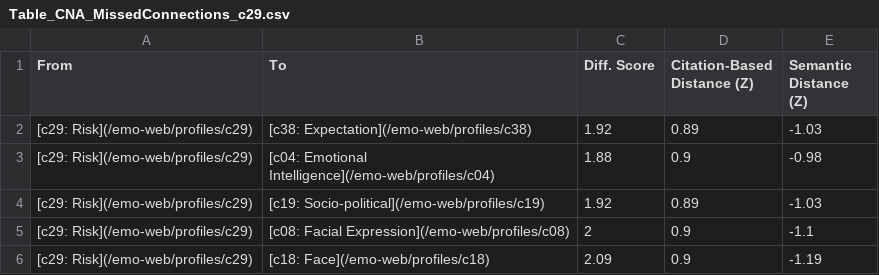
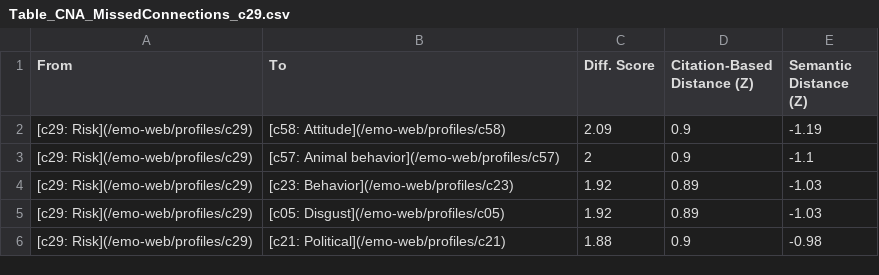
Before and after one commit to ABS-Lab/affect-net, a CSV file: _data/Table_CNA_MissedConnections_c29.csv, drawn as a sheet.

```diff
--- a/_data/Table_CNA_MissedConnections_c29.csv
+++ b/_data/Table_CNA_MissedConnections_c29.csv
@@ -1,6 +1,6 @@
 From,To,Diff. Score,Citation-Based Distance (Z), Semantic Distance (Z)
-[c29: Risk](/emo-web/profiles/c29),[c38: Expectation](/emo-web/profiles/c38),1.92,0.89,-1.03
-[c29: Risk](/emo-web/profiles/c29),[c04: Emotional Intelligence](/emo-web/profiles/c04),1.88,0.9,-0.98
-[c29: Risk](/emo-web/profiles/c29),[c19: Socio-political](/emo-web/profiles/c19),1.92,0.89,-1.03
-[c29: Risk](/emo-web/profiles/c29),[c08: Facial Expression](/emo-web/profiles/c08),2,0.9,-1.1
-[c29: Risk](/emo-web/profiles/c29),[c18: Face](/emo-web/profiles/c18),2.09,0.9,-1.19
+[c29: Risk](/emo-web/profiles/c29),[c58: Attitude](/emo-web/profiles/c58),2.09,0.9,-1.19
+[c29: Risk](/emo-web/profiles/c29),[c57: Animal behavior](/emo-web/profiles/c57),2,0.9,-1.1
+[c29: Risk](/emo-web/profiles/c29),[c23: Behavior](/emo-web/profiles/c23),1.92,0.89,-1.03
+[c29: Risk](/emo-web/profiles/c29),[c05: Disgust](/emo-web/profiles/c05),1.92,0.89,-1.03
+[c29: Risk](/emo-web/profiles/c29),[c21: Political](/emo-web/profiles/c21),1.88,0.9,-0.98
```
Also changed, not shown: _data/Table_CNA_MissedConnections_c16.csv, _data/Table_CNA_MissedConnections_c25.csv, 39 other files.
